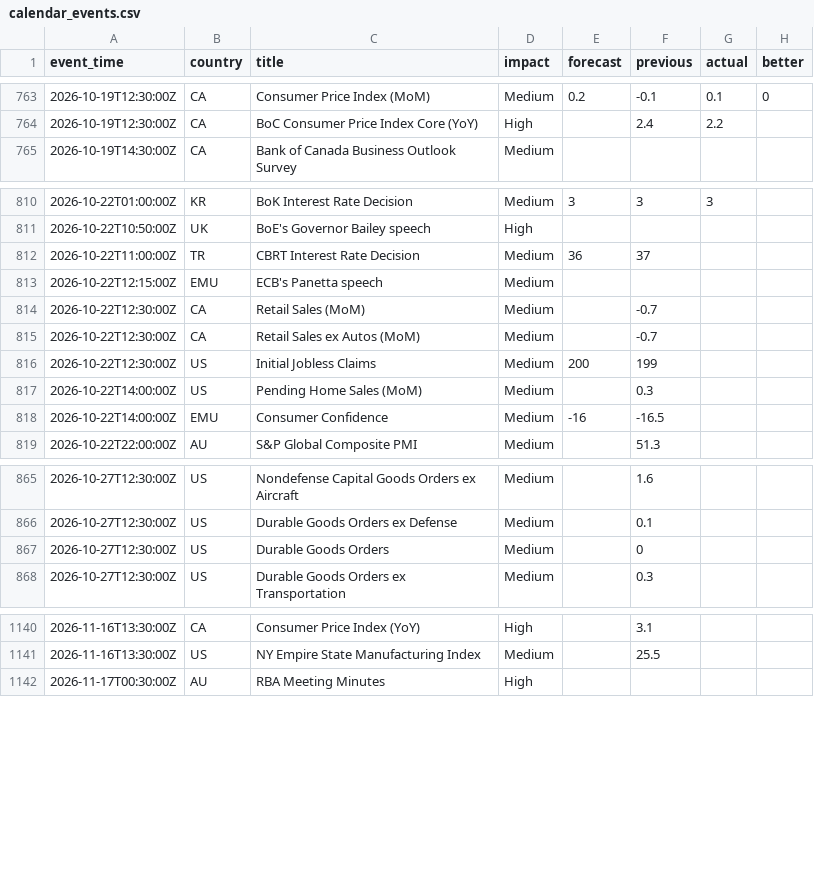
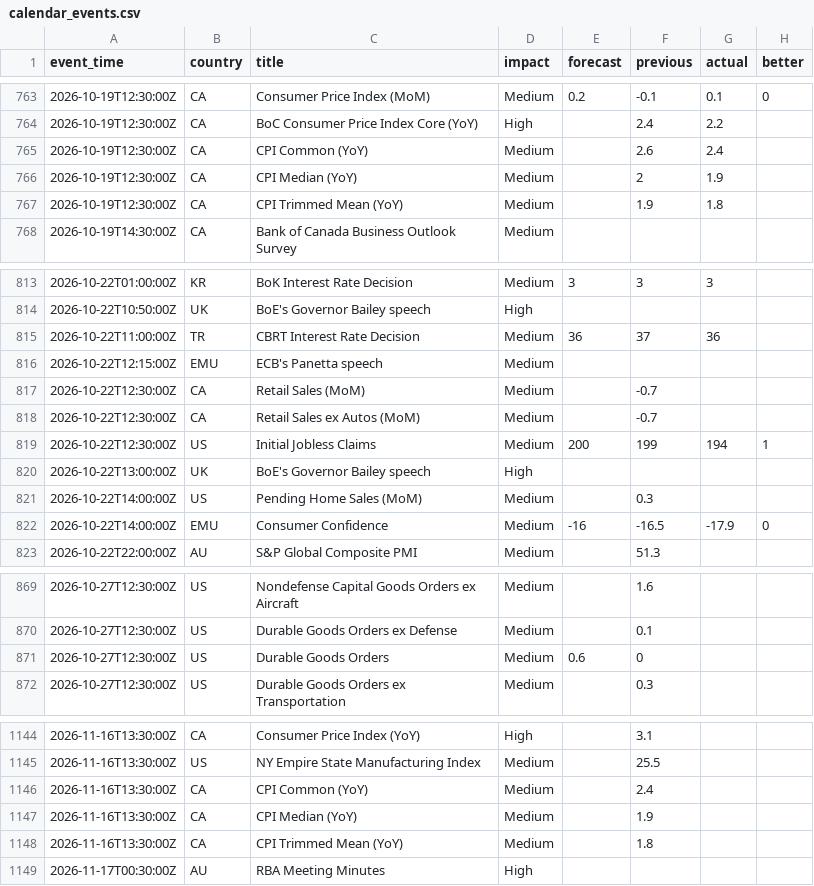
Before and after one commit to ChrisHo0317/Local_Dashboard, a CSV file: data/calendar_events.csv, drawn as a sheet; only a part is shown, gaps mark what is left out; the diff covers the shown part only.

```diff
--- a/data/calendar_events.csv
+++ b/data/calendar_events.csv
@@ -764,2 +764,5 @@ event_time,country,title,impact,forecast,previous,actual,better
 2026-10-19T12:30:00Z,CA,BoC Consumer Price Index Core (YoY),High,,2.4,2.2,
+2026-10-19T12:30:00Z,CA,CPI Common (YoY),Medium,,2.6,2.4,
+2026-10-19T12:30:00Z,CA,CPI Median (YoY),Medium,,2,1.9,
+2026-10-19T12:30:00Z,CA,CPI Trimmed Mean (YoY),Medium,,1.9,1.8,
 2026-10-19T14:30:00Z,CA,Bank of Canada Business Outlook Survey,Medium,,,,
@@ -811,3 +814,3 @@ event_time,country,title,impact,forecast,previous,actual,better
 2026-10-22T10:50:00Z,UK,BoE's Governor Bailey speech,High,,,,
-2026-10-22T11:00:00Z,TR,CBRT Interest Rate Decision,Medium,36,37,,
+2026-10-22T11:00:00Z,TR,CBRT Interest Rate Decision,Medium,36,37,36,
 2026-10-22T12:15:00Z,EMU,ECB's Panetta speech,Medium,,,,
@@ -815,5 +818,6 @@ event_time,country,title,impact,forecast,previous,actual,better
 2026-10-22T12:30:00Z,CA,Retail Sales ex Autos (MoM),Medium,,-0.7,,
-2026-10-22T12:30:00Z,US,Initial Jobless Claims,Medium,200,199,,
+2026-10-22T12:30:00Z,US,Initial Jobless Claims,Medium,200,199,194,1
+2026-10-22T13:00:00Z,UK,BoE's Governor Bailey speech,High,,,,
 2026-10-22T14:00:00Z,US,Pending Home Sales (MoM),Medium,,0.3,,
-2026-10-22T14:00:00Z,EMU,Consumer Confidence,Medium,-16,-16.5,,
+2026-10-22T14:00:00Z,EMU,Consumer Confidence,Medium,-16,-16.5,-17.9,0
 2026-10-22T22:00:00Z,AU,S&P Global Composite PMI,Medium,,51.3,,
@@ -866,3 +870,3 @@ event_time,country,title,impact,forecast,previous,actual,better
 2026-10-27T12:30:00Z,US,Durable Goods Orders ex Defense,Medium,,0.1,,
-2026-10-27T12:30:00Z,US,Durable Goods Orders,Medium,,0,,
+2026-10-27T12:30:00Z,US,Durable Goods Orders,Medium,0.6,0,,
 2026-10-27T12:30:00Z,US,Durable Goods Orders ex Transportation,Medium,,0.3,,
@@ -1141,2 +1145,5 @@ event_time,country,title,impact,forecast,previous,actual,better
 2026-11-16T13:30:00Z,US,NY Empire State Manufacturing Index,Medium,,25.5,,
+2026-11-16T13:30:00Z,CA,CPI Common (YoY),Medium,,2.4,,
+2026-11-16T13:30:00Z,CA,CPI Median (YoY),Medium,,1.9,,
+2026-11-16T13:30:00Z,CA,CPI Trimmed Mean (YoY),Medium,,1.8,,
 2026-11-17T00:30:00Z,AU,RBA Meeting Minutes,High,,,,
```
Also changed, not shown: 9 edited cells elsewhere in this file, data/alerts_sent.csv, data/macro.csv, 1 other file.
